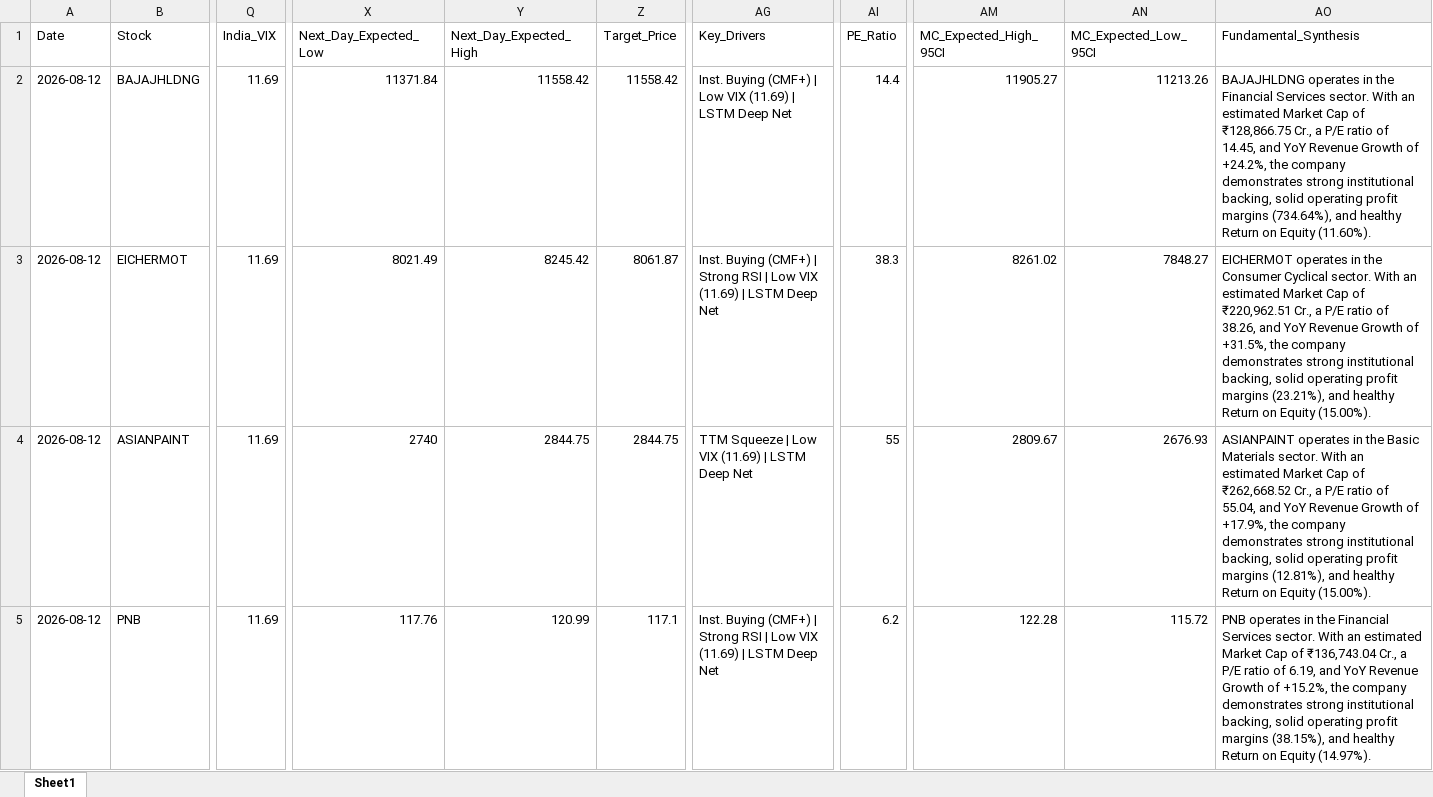
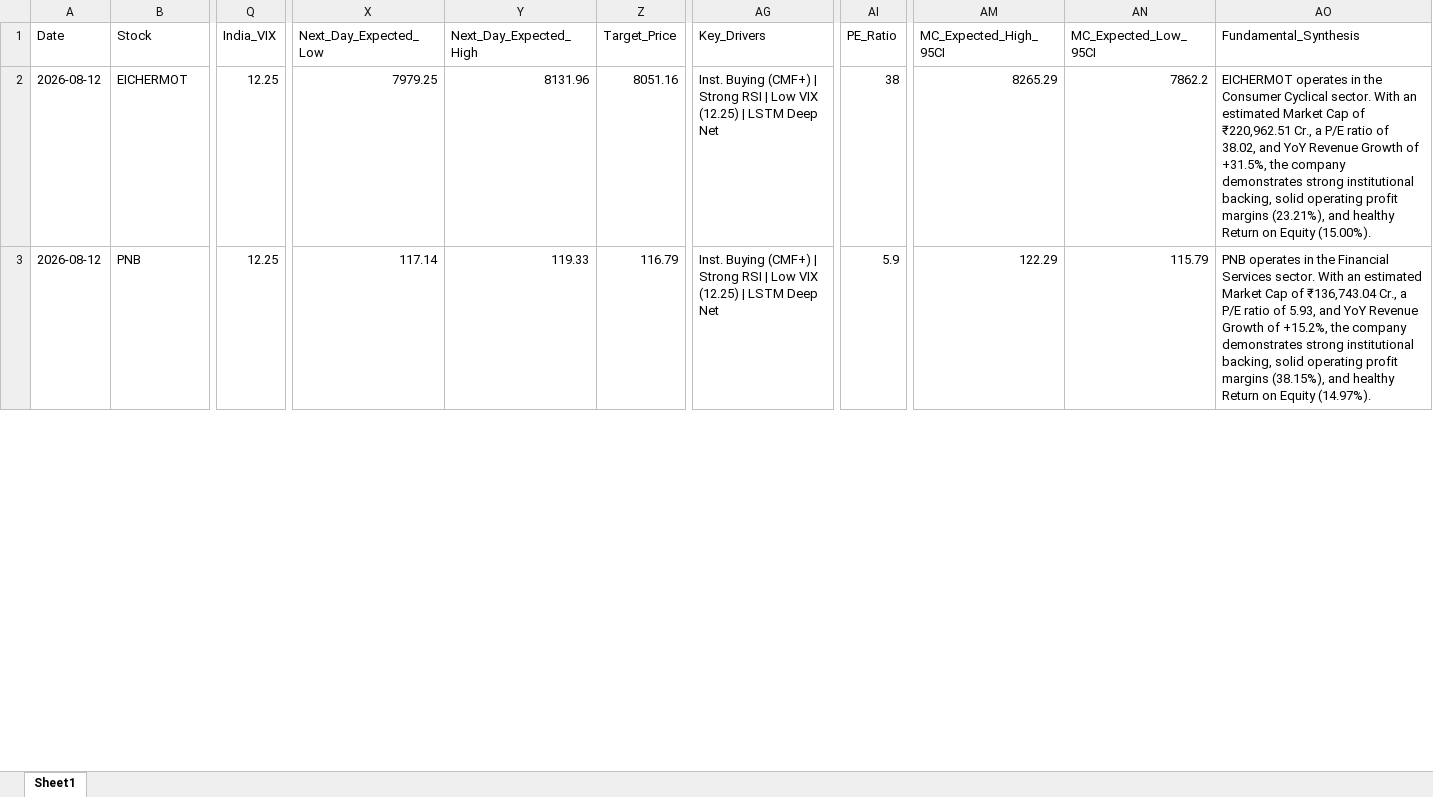
Before and after one commit to chiragkuk24/Final-Stocks, an Excel workbook: Breakout_ML_Quant_Predictions.xlsx, sheet Sheet1, drawn as a sheet; only a part is shown, gaps mark what is left out; values as stored, in another font and other column widths than the file's, no borders; removed rows and columns are numbered as before the commit, all else as after; rows hold the shown columns only; the diff covers the shown part only; the diff names each change by its address in the sheet, - before the commit and + after, or states it on an @@ line.

```diff
--- a/Breakout_ML_Quant_Predictions.xlsx (sheet Sheet1)
+++ b/Breakout_ML_Quant_Predictions.xlsx (sheet Sheet1)
-row 2: 2026-08-12 | BAJAJHLDNG | 11.69 | 11371.84 | 11558.42 | 11558.42 | Inst. Buying (CMF+) | Low VIX (11.69) | LSTM Deep Net | 14.4 | 11905.27 | 11213.26 | BAJAJHLDNG operates in the Financial Services sector. With an estimated Market Cap of ₹128,866.75 Cr., a P/E ratio of 14.45, and YoY Revenue Growth of +24.2%, the company demonstrates strong institutional backing, solid operating profit margins (734.64%), and healthy Return on Equity (11.60%).
-Q2 (India_VIX): 11.69
+Q2 (India_VIX): 12.25
-X2 (Next_Day_Expected_Low): 8021.49
+X2 (Next_Day_Expected_Low): 7979.25
-Y2 (Next_Day_Expected_High): 8245.42
+Y2 (Next_Day_Expected_High): 8131.96
-Z2 (Target_Price): 8061.87
+Z2 (Target_Price): 8051.16
-AG2 (Key_Drivers): …Low VIX (11.69) | LSTM…
+AG2 (Key_Drivers): …Low VIX (12.25) | LSTM…
-AI2 (PE_Ratio): 38.3
+AI2 (PE_Ratio): 38
-AM2 (MC_Expected_High_95CI): 8261.02
+AM2 (MC_Expected_High_95CI): 8265.29
-AN2 (MC_Expected_Low_95CI): 7848.27
+AN2 (MC_Expected_Low_95CI): 7862.2
-AO2 (Fundamental_Synthesis): …ratio of 38.26, and YoY…
+AO2 (Fundamental_Synthesis): …ratio of 38.02, and YoY…
-row 4: 2026-08-12 | ASIANPAINT | 11.69 | 2740 | 2844.75 | 2844.75 | TTM Squeeze | Low VIX (11.69) | LSTM Deep Net | 55 | 2809.67 | 2676.93 | ASIANPAINT operates in the Basic Materials sector. With an estimated Market Cap of ₹262,668.52 Cr., a P/E ratio of 55.04, and YoY Revenue Growth of +17.9%, the company demonstrates strong institutional backing, solid operating profit margins (12.81%), and healthy Return on Equity (15.00%).
-Q3 (India_VIX): 11.69
+Q3 (India_VIX): 12.25
-X3 (Next_Day_Expected_Low): 117.76
+X3 (Next_Day_Expected_Low): 117.14
-Y3 (Next_Day_Expected_High): 120.99
+Y3 (Next_Day_Expected_High): 119.33
-Z3 (Target_Price): 117.1
+Z3 (Target_Price): 116.79
-AG3 (Key_Drivers): …Low VIX (11.69) | LSTM…
+AG3 (Key_Drivers): …Low VIX (12.25) | LSTM…
-AI3 (PE_Ratio): 6.2
+AI3 (PE_Ratio): 5.9
-AM3 (MC_Expected_High_95CI): 122.28
+AM3 (MC_Expected_High_95CI): 122.29
-AN3 (MC_Expected_Low_95CI): 115.72
+AN3 (MC_Expected_Low_95CI): 115.79
-AO3 (Fundamental_Synthesis): …ratio of 6.19, and YoY…
+AO3 (Fundamental_Synthesis): …ratio of 5.93, and YoY…
```
Also changed, not shown: 4 added rows, 10 removed rows and 196 edited cells elsewhere in this sheet, Final_Breakout_List.xlsx, 2 other files.
